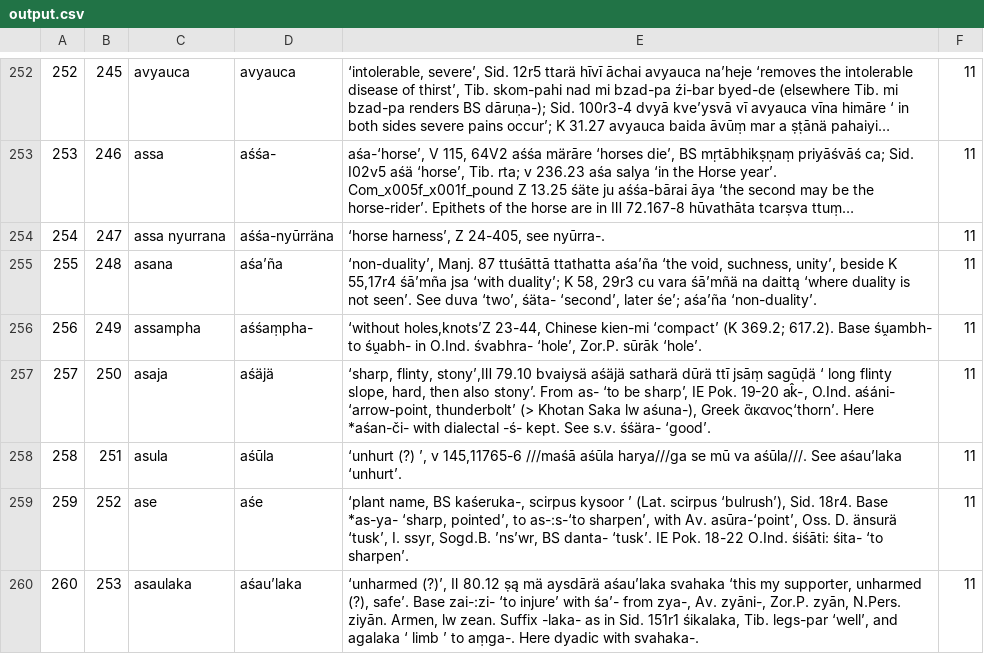
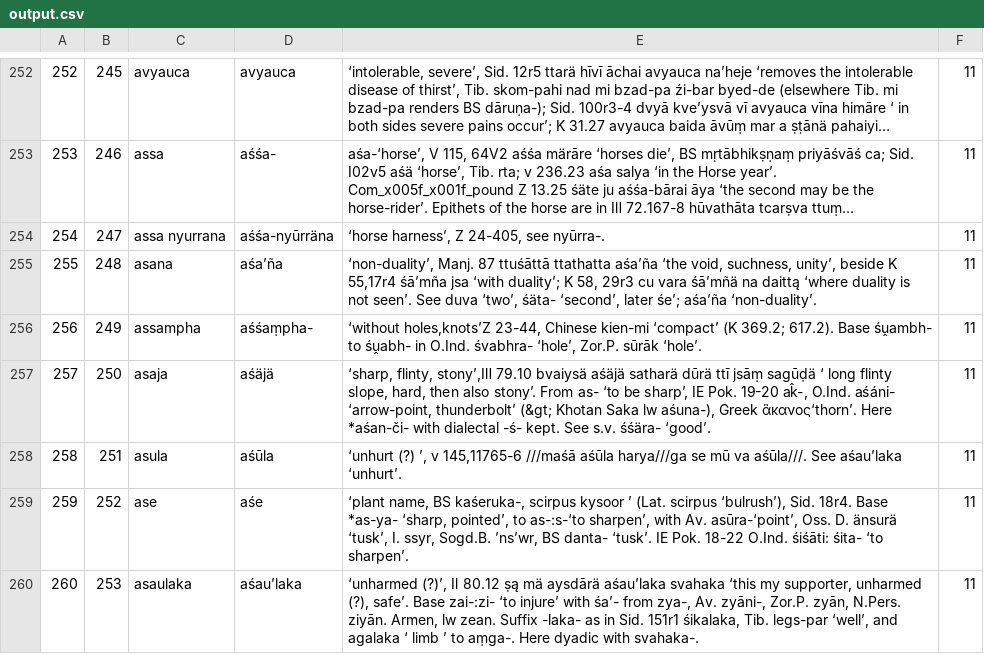
Before and after one commit to khotanese/kdv, a CSV file: create_data_schema/output.csv, drawn as a sheet; only a part is shown, gaps mark what is left out; long unchanged cells end in …; the diff covers the shown part only.

```diff
--- a/create_data_schema/output.csv
+++ b/create_data_schema/output.csv
@@ -256,3 +256,3 @@
 256,249,assampha,aśśaṃpha-," ‘without holes,knots’Z 23-44, Chinese kien-mi ‘compact’ (K 369.2; 617.2). Base śṷambh- to śṷabh- in O.Ind. śvabhra- ‘hole’, Zor.P. sūrāk ‘hole’.",11
-257,250,asaja,aśäjä,"‘sharp, flinty, stony’,Ⅲ 79.10 bvaiysä aśäjä satharä dūrä ttī jsāṃ sagūḍä ‘ long flinty slope, hard, then also stony’. From as- ‘to be sharp’, IE Pok. 19-20 ak̂-, O.Ind. aśáni- ‘arrow-point, thunderbolt’ (> Khotan Saka lw aśuna-), Greek  ἃκανος‘thorn’. Here *aśan-či- with dialectal -ś- kept. See s.v. śśära- ‘good’.",11
+257,250,asaja,aśäjä,"‘sharp, flinty, stony’,Ⅲ 79.10 bvaiysä aśäjä satharä dūrä ttī jsāṃ sagūḍä ‘ long flinty slope, hard, then also stony’. From as- ‘to be sharp’, IE Pok. 19-20 ak̂-, O.Ind. aśáni- ‘arrow-point, thunderbolt’ (&gt; Khotan Saka lw aśuna-), Greek  ἃκανος‘thorn’. Here *aśan-či- with dialectal -ś- kept. See s.v. śśära- ‘good’.",11
 258,251,asula,aśūla ,"‘unhurt (?) ’, v 145,11765-6 ///maśā aśūla harya///ga se mū va aśūla///. See aśau’laka ‘unhurt’.",11
```
Also changed, not shown: 37 edited cells elsewhere in this file, 1 other file.
